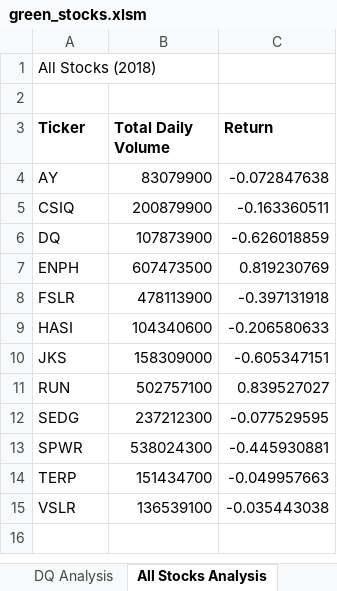
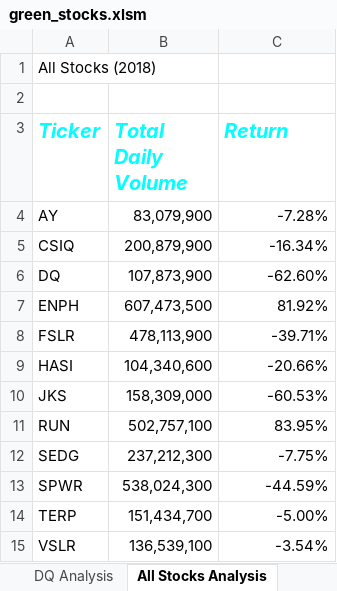
Before and after one commit to JSischo/stock-analysis, an Excel workbook: green_stocks.xlsm, sheet All Stocks Analysis, drawn as a sheet; values as stored, in another font and other column widths than the file's, no borders; the diff names each change by its address in the sheet, - before the commit and + after, or states it on an @@ line.

Commit message:
Add files via upload

```diff
--- a/green_stocks.xlsm (sheet All Stocks Analysis)
+++ b/green_stocks.xlsm (sheet All Stocks Analysis)
@@ A3:C3 italic: off → on, text colour: black → #00FFFF, text size: larger @@
-B4 (Total Daily Volume): 83079900
+B4 (Total Daily Volume): 83,079,900
-C4 (Return): -0.072847638
+C4 (Return): -7.28%
-B5 (Total Daily Volume): 200879900
+B5 (Total Daily Volume): 200,879,900
-C5 (Return): -0.163360511
+C5 (Return): -16.34%
-B6 (Total Daily Volume): 107873900
+B6 (Total Daily Volume): 107,873,900
-C6 (Return): -0.626018859
+C6 (Return): -62.60%
-B7 (Total Daily Volume): 607473500
+B7 (Total Daily Volume): 607,473,500
-C7 (Return): 0.819230769
+C7 (Return): 81.92%
-B8 (Total Daily Volume): 478113900
+B8 (Total Daily Volume): 478,113,900
-C8 (Return): -0.397131918
+C8 (Return): -39.71%
-B9 (Total Daily Volume): 104340600
+B9 (Total Daily Volume): 104,340,600
-C9 (Return): -0.206580633
+C9 (Return): -20.66%
-B10 (Total Daily Volume): 158309000
+B10 (Total Daily Volume): 158,309,000
-C10 (Return): -0.605347151
+C10 (Return): -60.53%
-B11 (Total Daily Volume): 502757100
+B11 (Total Daily Volume): 502,757,100
-C11 (Return): 0.839527027
+C11 (Return): 83.95%
-B12 (Total Daily Volume): 237212300
+B12 (Total Daily Volume): 237,212,300
-C12 (Return): -0.077529595
+C12 (Return): -7.75%
-B13 (Total Daily Volume): 538024300
+B13 (Total Daily Volume): 538,024,300
-C13 (Return): -0.445930881
+C13 (Return): -44.59%
-B14 (Total Daily Volume): 151434700
+B14 (Total Daily Volume): 151,434,700
-C14 (Return): -0.049957663
+C14 (Return): -5.00%
-B15 (Total Daily Volume): 136539100
+B15 (Total Daily Volume): 136,539,100
-C15 (Return): -0.035443038
+C15 (Return): -3.54%
```
